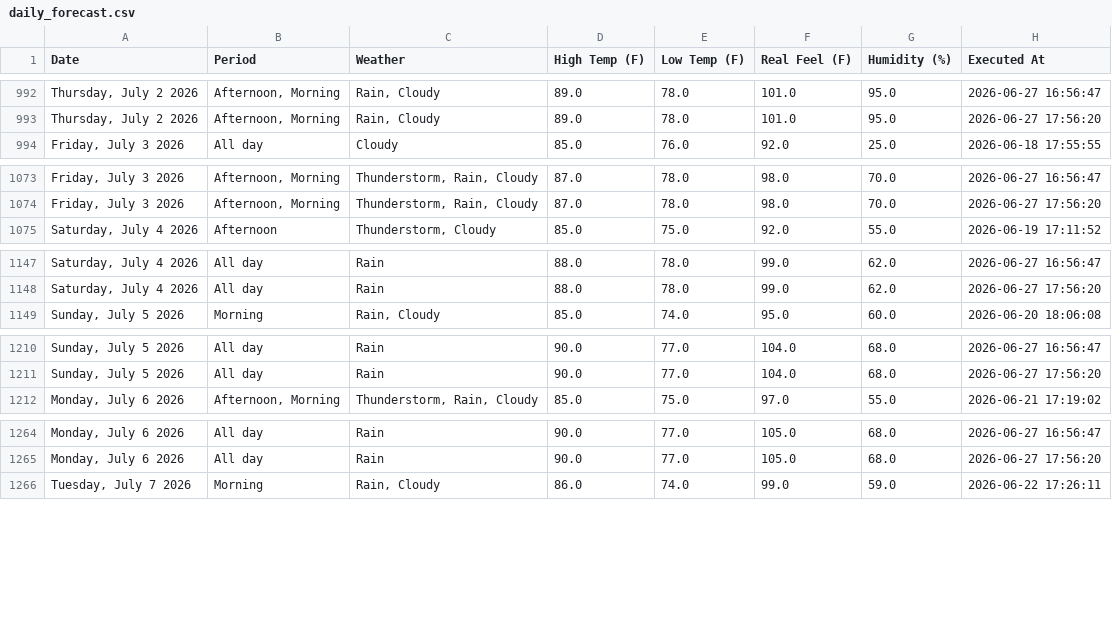
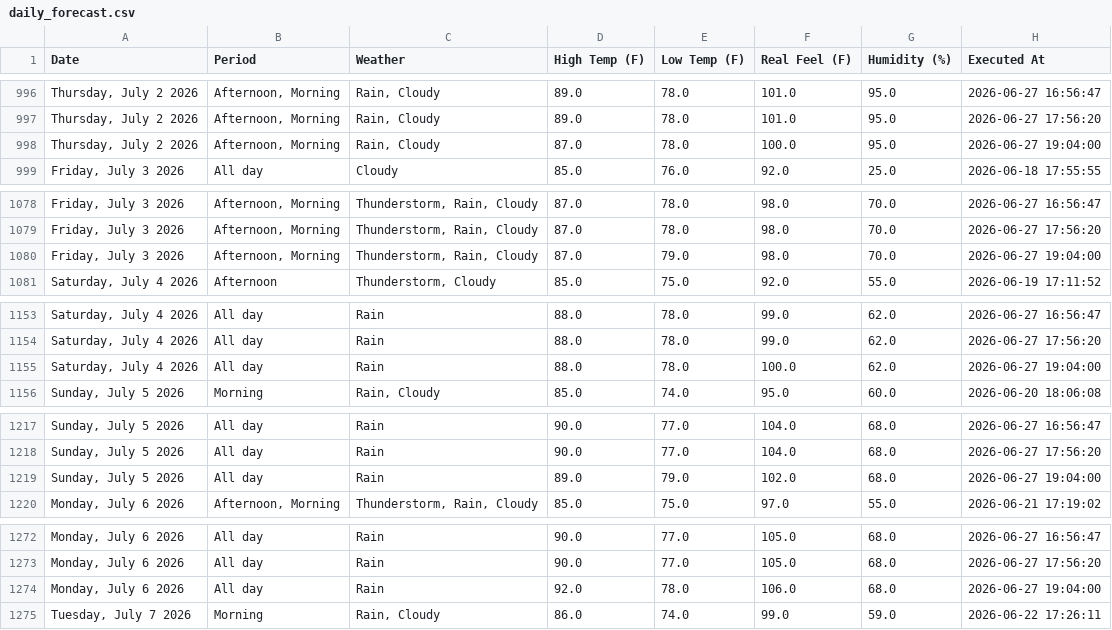
Before and after one commit to pthphien/accuweather, a CSV file: data/daily_forecast.csv, drawn as a sheet; only a part is shown, gaps mark what is left out; the diff covers the shown part only; the diff names each change by its address in the sheet, - before the commit and + after, or states it on an @@ line.

```diff
--- a/data/daily_forecast.csv
+++ b/data/daily_forecast.csv
+row 998: Thursday, July 2 2026 | Afternoon, Morning | Rain, Cloudy | 87.0 | 78.0 | 100.0 | 95.0 | 2026-06-27 19:04:00
+row 1080: Friday, July 3 2026 | Afternoon, Morning | Thunderstorm, Rain, Cloudy | 87.0 | 79.0 | 98.0 | 70.0 | 2026-06-27 19:04:00
+row 1155: Saturday, July 4 2026 | All day | Rain | 88.0 | 78.0 | 100.0 | 62.0 | 2026-06-27 19:04:00
+row 1219: Sunday, July 5 2026 | All day | Rain | 89.0 | 79.0 | 102.0 | 68.0 | 2026-06-27 19:04:00
+row 1274: Monday, July 6 2026 | All day | Rain | 92.0 | 78.0 | 106.0 | 68.0 | 2026-06-27 19:04:00
```
Also changed, not shown: 10 added rows elsewhere in this file, 3 other files.
